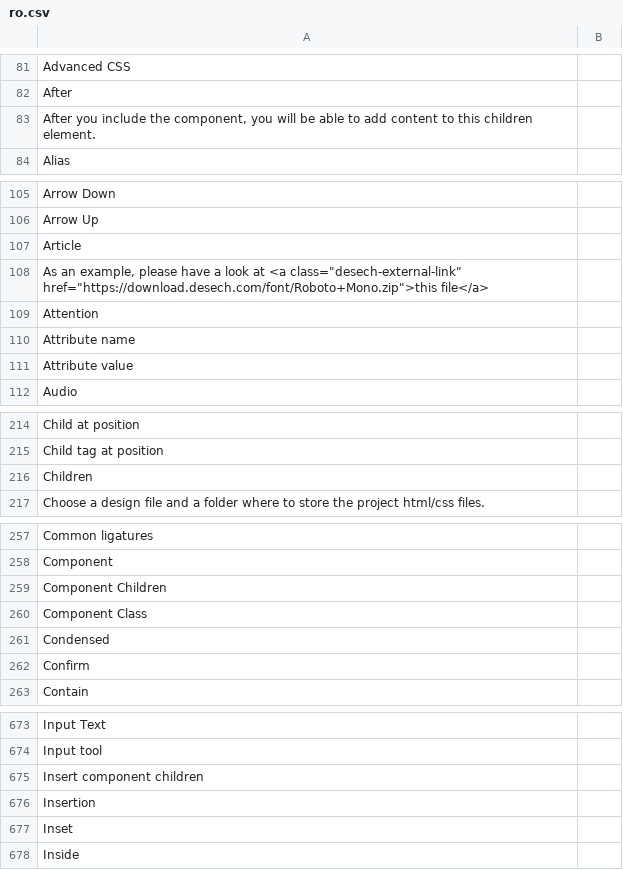
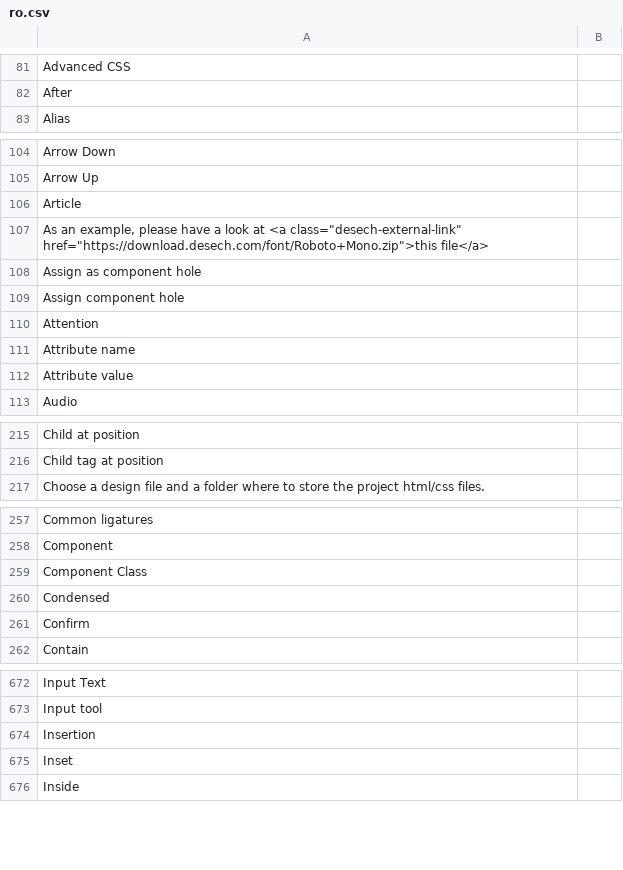
Before and after one commit to desech/desech-studio, a CSV file: build/i18n/ro.csv, drawn as a sheet; only a part is shown, gaps mark what is left out; removed rows and columns are numbered as before the commit, all else as after; the diff covers the shown part only; the diff names each change by its address in the sheet, - before the commit and + after, or states it on an @@ line.

```diff
--- a/build/i18n/ro.csv
+++ b/build/i18n/ro.csv
-row 83: After you include the component, you will be able to add content to this children element.
+row 108: Assign as component hole
+row 109: Assign component hole
-row 216: Children
-row 259: Component Children
-row 675: Insert component children
```
Also changed, not shown: 2 added rows and 1 removed row elsewhere in this file, build/i18n/template.csv, 34 other files.
